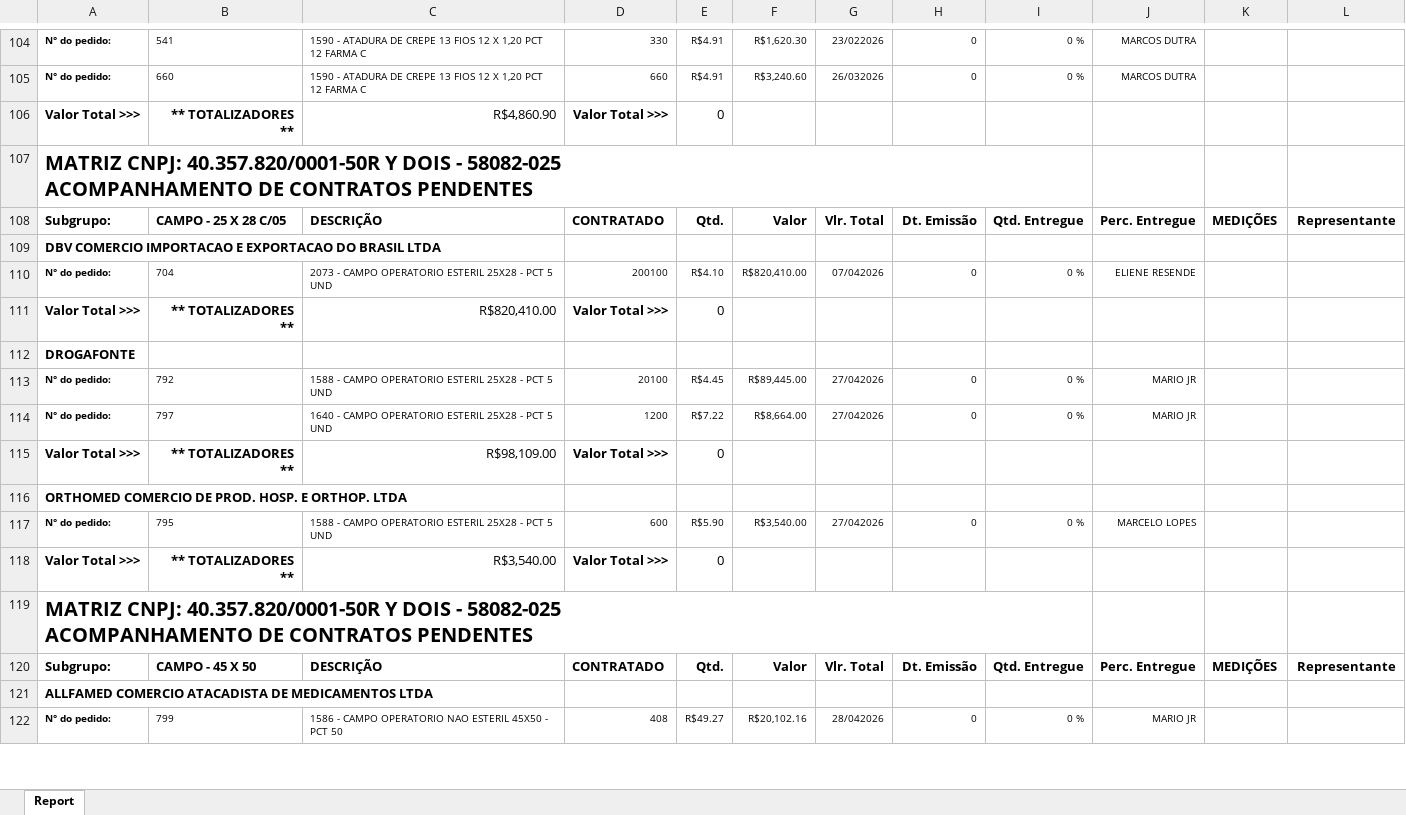
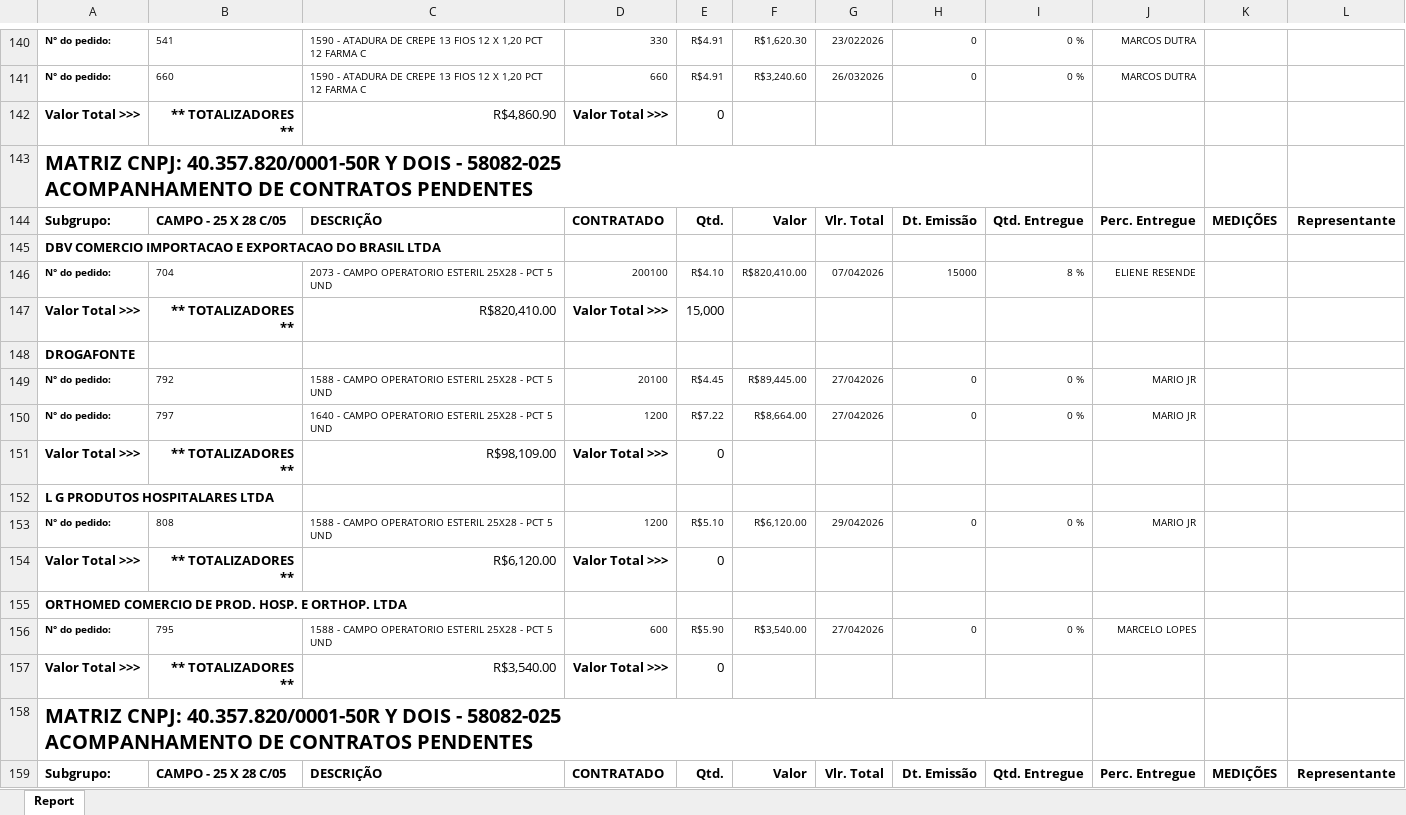
Before and after one commit to fabiosilvavendas-byte/CRM_Medtextil2.0, an Excel workbook: dados/PEDIDOSPENDENTES.xlsx, sheet Report, drawn as a sheet; only a part is shown, gaps mark what is left out; the shorter side is filled out with more unchanged rows; values as stored, in another font and other column widths than the file's, no borders; addresses are those after the commit; the diff covers the shown part only; the diff names each change by its address in the sheet, - before the commit and + after, or states it on an @@ line.

Commit message:
Add files via upload

```diff
--- a/dados/PEDIDOSPENDENTES.xlsx (sheet Report)
+++ b/dados/PEDIDOSPENDENTES.xlsx (sheet Report)
-H146: 0
+H146: 15000
-I146: 0 %
+I146: 8 %
-E147: 0
+E147: 15,000
+row 152: L G PRODUTOS HOSPITALARES LTDA
+row 153: N° do pedido: | 808 | 1588 - CAMPO OPERATORIO ESTERIL 25X28 - PCT 5 UND | 1200 | R$5.10 | R$6,120.00 | 29/042026 | 0 | 0 % | MARIO JR
+row 154: Valor Total >>> | ** TOTALIZADORES ** | R$6,120.00 | Valor Total >>> | 0
+row 159: Subgrupo: | CAMPO - 25 X 28 C/05 | DESCRIÇÃO | CONTRATADO | Qtd. | Valor | Vlr. Total | Dt. Emissão | Qtd. Entregue | Perc. Entregue | MEDIÇÕES | Representante
```
Also changed, not shown: 70 added rows, 6 removed rows, 2 moved rows and 14 edited cells elsewhere in this sheet.
